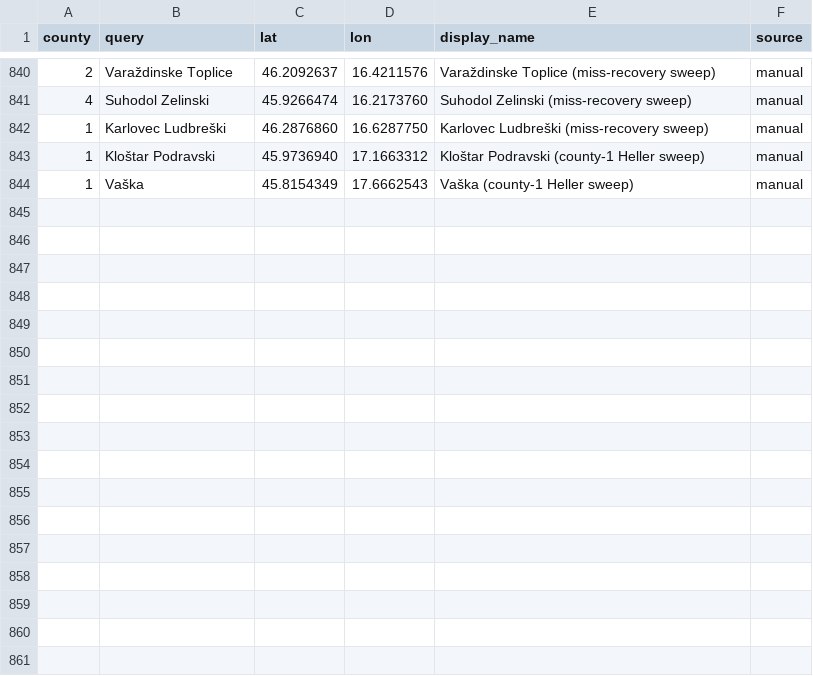
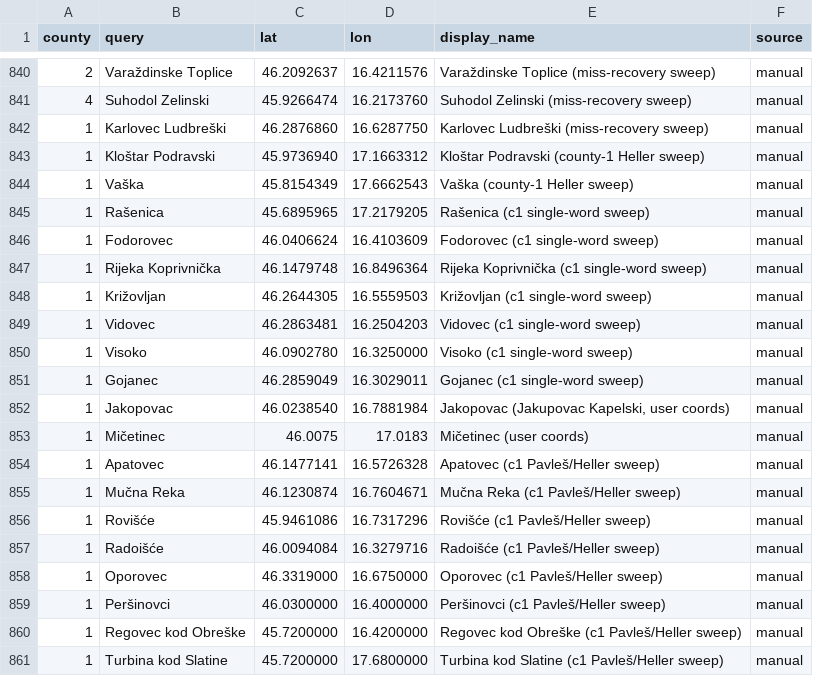
Before and after one commit to tombali/populus-early-modern-croatia, a CSV file: data/manual/geocode_cache.csv, drawn as a sheet; only a part is shown, gaps mark what is left out.

Commit message:
Geolocations for Križevci county

```diff
--- a/data/manual/geocode_cache.csv
+++ b/data/manual/geocode_cache.csv
@@ -844 +844,18 @@ county,query,lat,lon,display_name,source
 1,Vaška,45.8154349,17.6662543,"Vaška (county-1 Heller sweep)",manual
+1,Rašenica,45.6895965,17.2179205,"Rašenica (c1 single-word sweep)",manual
+1,Fodorovec,46.0406624,16.4103609,"Fodorovec (c1 single-word sweep)",manual
+1,Rijeka Koprivnička,46.1479748,16.8496364,"Rijeka Koprivnička (c1 single-word sweep)",manual
+1,Križovljan,46.2644305,16.5559503,"Križovljan (c1 single-word sweep)",manual
+1,Vidovec,46.2863481,16.2504203,"Vidovec (c1 single-word sweep)",manual
+1,Visoko,46.0902780,16.3250000,"Visoko (c1 single-word sweep)",manual
+1,Gojanec,46.2859049,16.3029011,"Gojanec (c1 single-word sweep)",manual
+1,Jakopovac,46.0238540,16.7881984,"Jakopovac (Jakupovac Kapelski, user coords)",manual
+1,Mičetinec,46.0075,17.0183,"Mičetinec (user coords)",manual
+1,Apatovec,46.1477141,16.5726328,"Apatovec (c1 Pavleš/Heller sweep)",manual
+1,Mučna Reka,46.1230874,16.7604671,"Mučna Reka (c1 Pavleš/Heller sweep)",manual
+1,Rovišće,45.9461086,16.7317296,"Rovišće (c1 Pavleš/Heller sweep)",manual
+1,Radoišće,46.0094084,16.3279716,"Radoišće (c1 Pavleš/Heller sweep)",manual
+1,Oporovec,46.3319000,16.6750000,"Oporovec (c1 Pavleš/Heller sweep)",manual
+1,Peršinovci,46.0300000,16.4000000,"Peršinovci (c1 Pavleš/Heller sweep)",manual
+1,Regovec kod Obreške,45.7200000,16.4200000,"Regovec kod Obreške (c1 Pavleš/Heller sweep)",manual
+1,Turbina kod Slatine,45.7200000,17.6800000,"Turbina kod Slatine (c1 Pavleš/Heller sweep)",manual
```
Also changed, not shown: data/clean/place_authority.csv, data/clean/place_crosswalk.csv, 4 other files.
